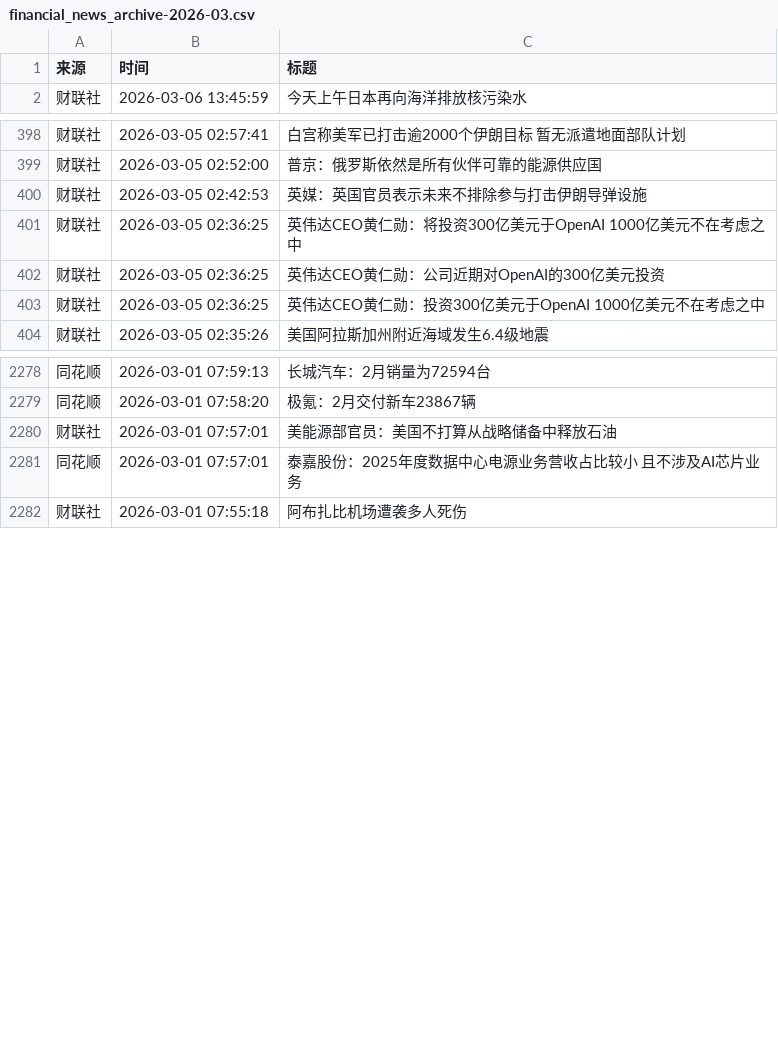
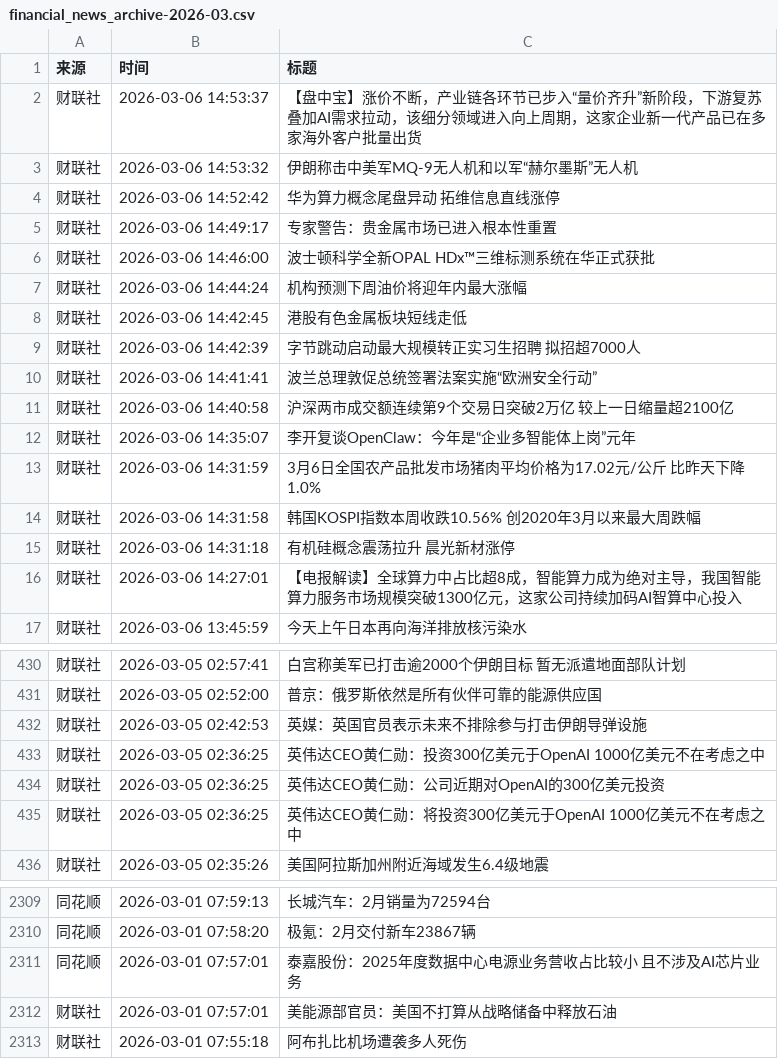
Before and after one commit to YutaoH/huiboyanbao, a CSV file: 财经新闻数据/financial_news_archive-2026-03.csv, drawn as a sheet; only a part is shown, gaps mark what is left out; the diff covers the shown part only.

```diff
--- a/财经新闻数据/financial_news_archive-2026-03.csv
+++ b/财经新闻数据/financial_news_archive-2026-03.csv
@@ -1,2 +1,17 @@
 来源,时间,标题
+财联社,2026-03-06 14:53:37,【盘中宝】涨价不断，产业链各环节已步入“量价齐升”新阶段，下游复苏叠加AI需求拉动，该细分领域进入向上周期，这家企业新一代产品已在多家海外客户批量出货
+财联社,2026-03-06 14:53:32,伊朗称击中美军MQ-9无人机和以军“赫尔墨斯”无人机
+财联社,2026-03-06 14:52:42,华为算力概念尾盘异动 拓维信息直线涨停
+财联社,2026-03-06 14:49:17,专家警告：贵金属市场已进入根本性重置
+财联社,2026-03-06 14:46:00,波士顿科学全新OPAL HDx™三维标测系统在华正式获批
+财联社,2026-03-06 14:44:24,机构预测下周油价将迎年内最大涨幅
+财联社,2026-03-06 14:42:45,港股有色金属板块短线走低
+财联社,2026-03-06 14:42:39,字节跳动启动最大规模转正实习生招聘 拟招超7000人
+财联社,2026-03-06 14:41:41,波兰总理敦促总统签署法案实施“欧洲安全行动”
+财联社,2026-03-06 14:40:58,沪深两市成交额连续第9个交易日突破2万亿 较上一日缩量超2100亿
+财联社,2026-03-06 14:35:07,李开复谈OpenClaw：今年是“企业多智能体上岗”元年
+财联社,2026-03-06 14:31:59,3月6日全国农产品批发市场猪肉平均价格为17.02元/公斤 比昨天下降1.0%
+财联社,2026-03-06 14:31:58,韩国KOSPI指数本周收跌10.56% 创2020年3月以来最大周跌幅
+财联社,2026-03-06 14:31:18,有机硅概念震荡拉升 晨光新材涨停
+财联社,2026-03-06 14:27:01,【电报解读】全球算力中占比超8成，智能算力成为绝对主导，我国智能算力服务市场规模突破1300亿元，这家公司持续加码AI智算中心投入
 财联社,2026-03-06 13:45:59,今天上午日本再向海洋排放核污染水
@@ -400,5 +432,5 @@
 财联社,2026-03-05 02:42:53,英媒：英国官员表示未来不排除参与打击伊朗导弹设施
-财联社,2026-03-05 02:36:25,英伟达CEO黄仁勋：将投资300亿美元于OpenAI 1000亿美元不在考虑之中
-财联社,2026-03-05 02:36:25,英伟达CEO黄仁勋：公司近期对OpenAI的300亿美元投资
 财联社,2026-03-05 02:36:25,英伟达CEO黄仁勋：投资300亿美元于OpenAI 1000亿美元不在考虑之中
+财联社,2026-03-05 02:36:25,英伟达CEO黄仁勋：公司近期对OpenAI的300亿美元投资
+财联社,2026-03-05 02:36:25,英伟达CEO黄仁勋：将投资300亿美元于OpenAI 1000亿美元不在考虑之中
 财联社,2026-03-05 02:35:26,美国阿拉斯加州附近海域发生6.4级地震
@@ -2279,4 +2310,4 @@
 同花顺,2026-03-01 07:58:20,极氪：2月交付新车23867辆
-财联社,2026-03-01 07:57:01,美能源部官员：美国不打算从战略储备中释放石油
 同花顺,2026-03-01 07:57:01,泰嘉股份：2025年度数据中心电源业务营收占比较小 且不涉及AI芯片业务
+财联社,2026-03-01 07:57:01,美能源部官员：美国不打算从战略储备中释放石油
 财联社,2026-03-01 07:55:18,阿布扎比机场遭袭多人死伤
```
Also changed, not shown: 17 added rows, 1 removed row and 1 moved row elsewhere in this file, 5 other files.
